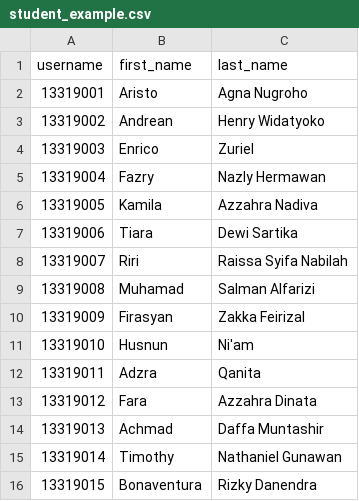
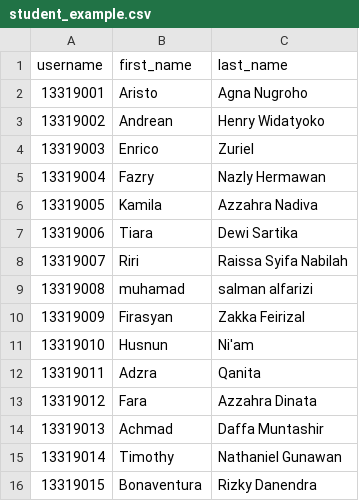
Before and after one commit to irinamrdhtllh/sekolahskullers-backend, a CSV file: csv/student_example.csv, drawn as a sheet; only a part is shown; the diff covers the shown part only.

```diff
--- a/csv/student_example.csv
+++ b/csv/student_example.csv
@@ -8,3 +8,3 @@ username,first_name,last_name
 13319007,Riri,Raissa Syifa Nabilah
-13319008,Muhamad,Salman Alfarizi
+13319008,muhamad,salman alfarizi
 13319009,Firasyan,Zakka Feirizal
```
Also changed, not shown: 50 added rows and 2 edited cells elsewhere in this file, 4 other files.
